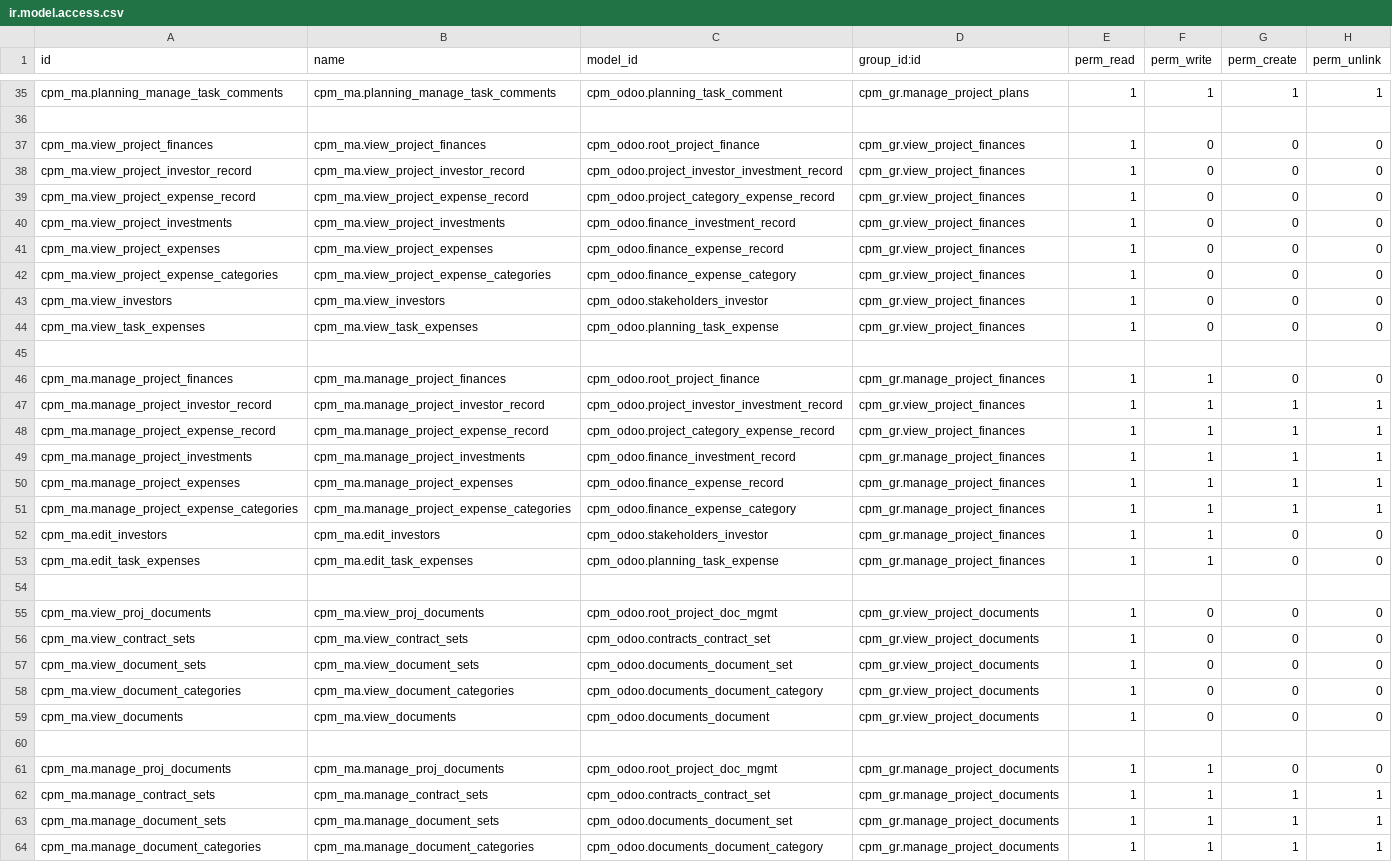
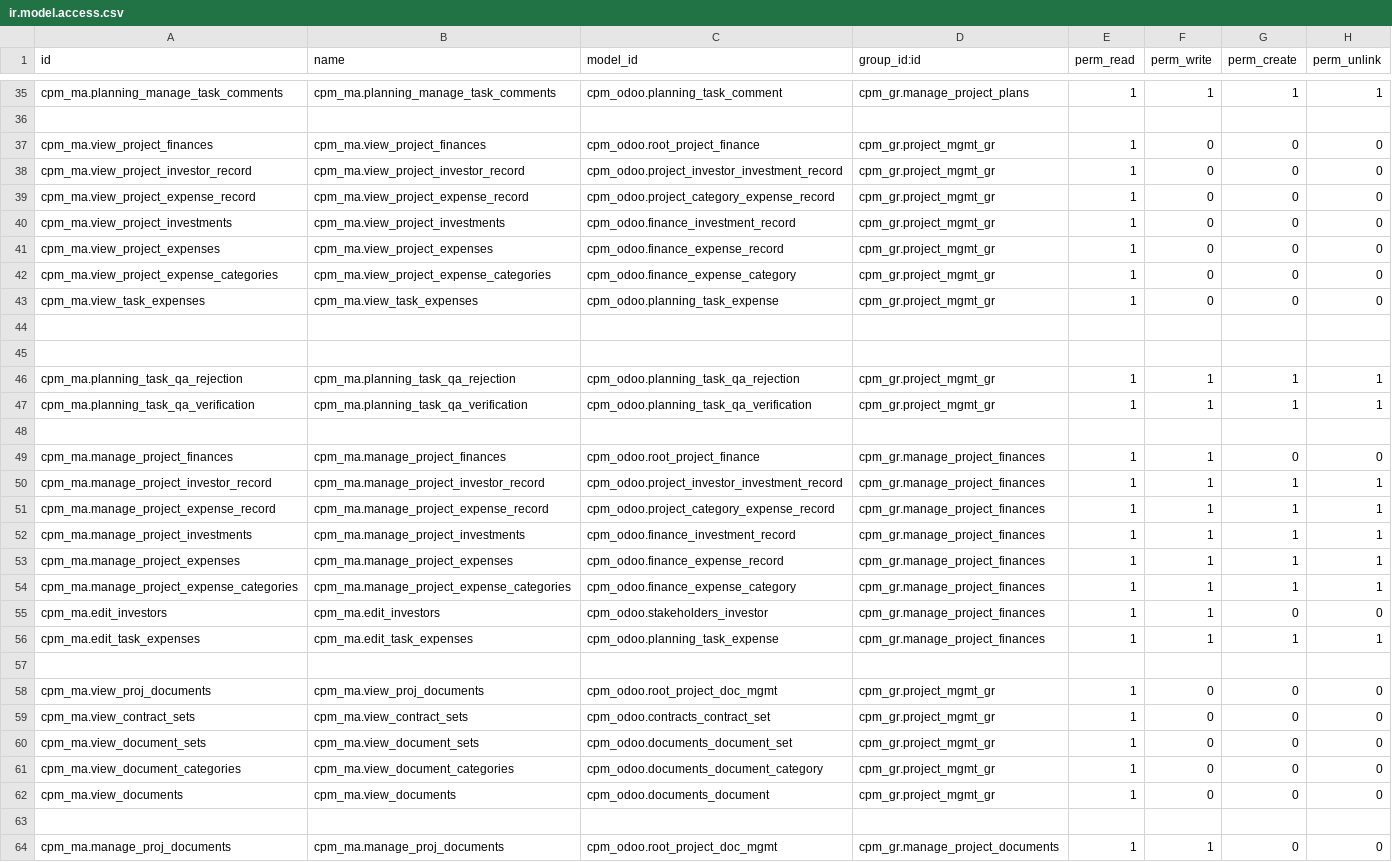
Before and after one commit to Hachigaz/cpm-odoo-proj, a CSV file: src/addons/cpm_odoo/security/ir.model.access.csv, drawn as a sheet; only a part is shown, gaps mark what is left out; the shorter side is filled out with more unchanged rows; the diff covers the shown part only.

```diff
--- a/src/addons/cpm_odoo/security/ir.model.access.csv
+++ b/src/addons/cpm_odoo/security/ir.model.access.csv
@@ -36,14 +36,17 @@ cpm_ma.planning_manage_task_comments,cpm_ma.planning_manage_task_comments,cpm_od
 
-cpm_ma.view_project_finances,cpm_ma.view_project_finances,cpm_odoo.root_project_finance,cpm_gr.view_project_finances,1,0,0,0
-cpm_ma.view_project_investor_record,cpm_ma.view_project_investor_record,cpm_odoo.project_investor_investment_record,cpm_gr.view_project_finances,1,0,0,0
-cpm_ma.view_project_expense_record,cpm_ma.view_project_expense_record,cpm_odoo.project_category_expense_record,cpm_gr.view_project_finances,1,0,0,0
-cpm_ma.view_project_investments,cpm_ma.view_project_investments,cpm_odoo.finance_investment_record,cpm_gr.view_project_finances,1,0,0,0
-cpm_ma.view_project_expenses,cpm_ma.view_project_expenses,cpm_odoo.finance_expense_record,cpm_gr.view_project_finances,1,0,0,0
-cpm_ma.view_project_expense_categories,cpm_ma.view_project_expense_categories,cpm_odoo.finance_expense_category,cpm_gr.view_project_finances,1,0,0,0
-cpm_ma.view_investors,cpm_ma.view_investors,cpm_odoo.stakeholders_investor,cpm_gr.view_project_finances,1,0,0,0
-cpm_ma.view_task_expenses,cpm_ma.view_task_expenses,cpm_odoo.planning_task_expense,cpm_gr.view_project_finances,1,0,0,0
+cpm_ma.view_project_finances,cpm_ma.view_project_finances,cpm_odoo.root_project_finance,cpm_gr.project_mgmt_gr,1,0,0,0
+cpm_ma.view_project_investor_record,cpm_ma.view_project_investor_record,cpm_odoo.project_investor_investment_record,cpm_gr.project_mgmt_gr,1,0,0,0
+cpm_ma.view_project_expense_record,cpm_ma.view_project_expense_record,cpm_odoo.project_category_expense_record,cpm_gr.project_mgmt_gr,1,0,0,0
+cpm_ma.view_project_investments,cpm_ma.view_project_investments,cpm_odoo.finance_investment_record,cpm_gr.project_mgmt_gr,1,0,0,0
+cpm_ma.view_project_expenses,cpm_ma.view_project_expenses,cpm_odoo.finance_expense_record,cpm_gr.project_mgmt_gr,1,0,0,0
+cpm_ma.view_project_expense_categories,cpm_ma.view_project_expense_categories,cpm_odoo.finance_expense_category,cpm_gr.project_mgmt_gr,1,0,0,0
+cpm_ma.view_task_expenses,cpm_ma.view_task_expenses,cpm_odoo.planning_task_expense,cpm_gr.project_mgmt_gr,1,0,0,0
+
+
+cpm_ma.planning_task_qa_rejection,cpm_ma.planning_task_qa_rejection,cpm_odoo.planning_task_qa_rejection,cpm_gr.project_mgmt_gr,1,1,1,1
+cpm_ma.planning_task_qa_verification,cpm_ma.planning_task_qa_verification,cpm_odoo.planning_task_qa_verification,cpm_gr.project_mgmt_gr,1,1,1,1
 
 cpm_ma.manage_project_finances,cpm_ma.manage_project_finances,cpm_odoo.root_project_finance,cpm_gr.manage_project_finances,1,1,0,0
-cpm_ma.manage_project_investor_record,cpm_ma.manage_project_investor_record,cpm_odoo.project_investor_investment_record,cpm_gr.view_project_finances,1,1,1,1
-cpm_ma.manage_project_expense_record,cpm_ma.manage_project_expense_record,cpm_odoo.project_category_expense_record,cpm_gr.view_project_finances,1,1,1,1
+cpm_ma.manage_project_investor_record,cpm_ma.manage_project_investor_record,cpm_odoo.project_investor_investment_record,cpm_gr.manage_project_finances,1,1,1,1
+cpm_ma.manage_project_expense_record,cpm_ma.manage_project_expense_record,cpm_odoo.project_category_expense_record,cpm_gr.manage_project_finances,1,1,1,1
 cpm_ma.manage_project_investments,cpm_ma.manage_project_investments,cpm_odoo.finance_investment_record,cpm_gr.manage_project_finances,1,1,1,1
@@ -52,9 +55,9 @@ cpm_ma.manage_project_expense_categories,cpm_ma.manage_project_expense_categorie
 cpm_ma.edit_investors,cpm_ma.edit_investors,cpm_odoo.stakeholders_investor,cpm_gr.manage_project_finances,1,1,0,0
-cpm_ma.edit_task_expenses,cpm_ma.edit_task_expenses,cpm_odoo.planning_task_expense,cpm_gr.manage_project_finances,1,1,0,0
+cpm_ma.edit_task_expenses,cpm_ma.edit_task_expenses,cpm_odoo.planning_task_expense,cpm_gr.manage_project_finances,1,1,1,1
 
-cpm_ma.view_proj_documents,cpm_ma.view_proj_documents,cpm_odoo.root_project_doc_mgmt,cpm_gr.view_project_documents,1,0,0,0
-cpm_ma.view_contract_sets,cpm_ma.view_contract_sets,cpm_odoo.contracts_contract_set,cpm_gr.view_project_documents,1,0,0,0
-cpm_ma.view_document_sets,cpm_ma.view_document_sets,cpm_odoo.documents_document_set,cpm_gr.view_project_documents,1,0,0,0
-cpm_ma.view_document_categories,cpm_ma.view_document_categories,cpm_odoo.documents_document_category,cpm_gr.view_project_documents,1,0,0,0
-cpm_ma.view_documents,cpm_ma.view_documents,cpm_odoo.documents_document,cpm_gr.view_project_documents,1,0,0,0
+cpm_ma.view_proj_documents,cpm_ma.view_proj_documents,cpm_odoo.root_project_doc_mgmt,cpm_gr.project_mgmt_gr,1,0,0,0
+cpm_ma.view_contract_sets,cpm_ma.view_contract_sets,cpm_odoo.contracts_contract_set,cpm_gr.project_mgmt_gr,1,0,0,0
+cpm_ma.view_document_sets,cpm_ma.view_document_sets,cpm_odoo.documents_document_set,cpm_gr.project_mgmt_gr,1,0,0,0
+cpm_ma.view_document_categories,cpm_ma.view_document_categories,cpm_odoo.documents_document_category,cpm_gr.project_mgmt_gr,1,0,0,0
+cpm_ma.view_documents,cpm_ma.view_documents,cpm_odoo.documents_document,cpm_gr.project_mgmt_gr,1,0,0,0
 
```
Also changed, not shown: 21 added rows and 13 edited cells elsewhere in this file, src/addons/cpm_odoo/security/res.groups.csv, 18 other files.
